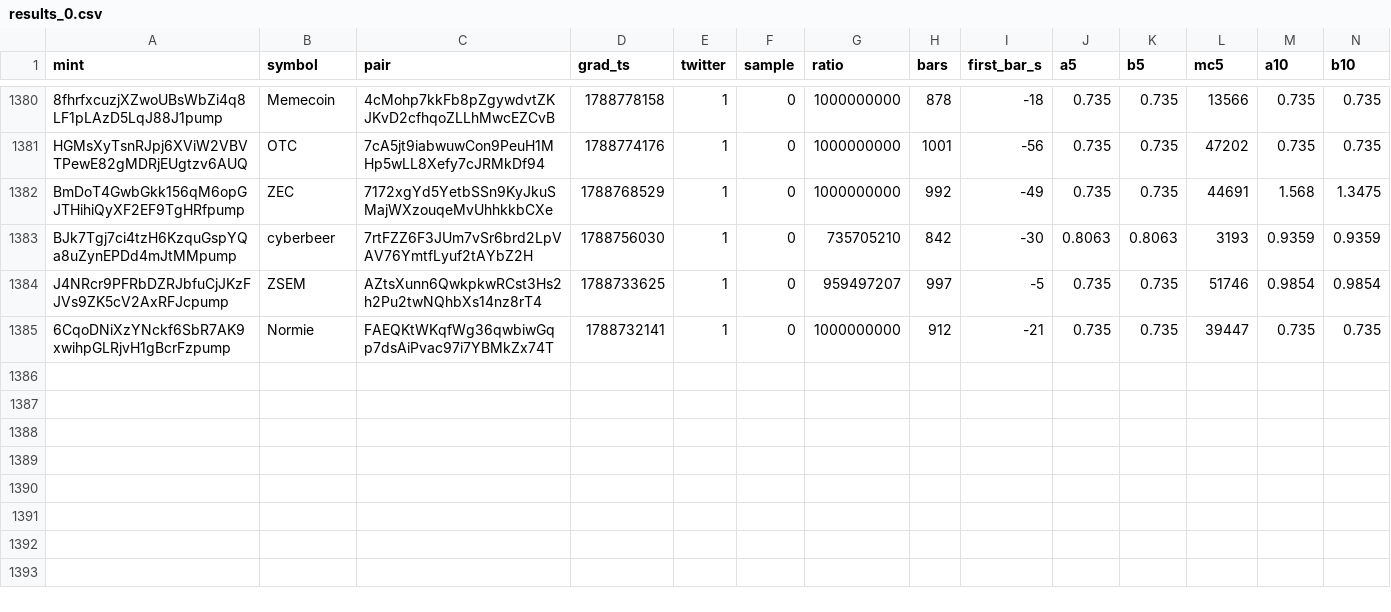
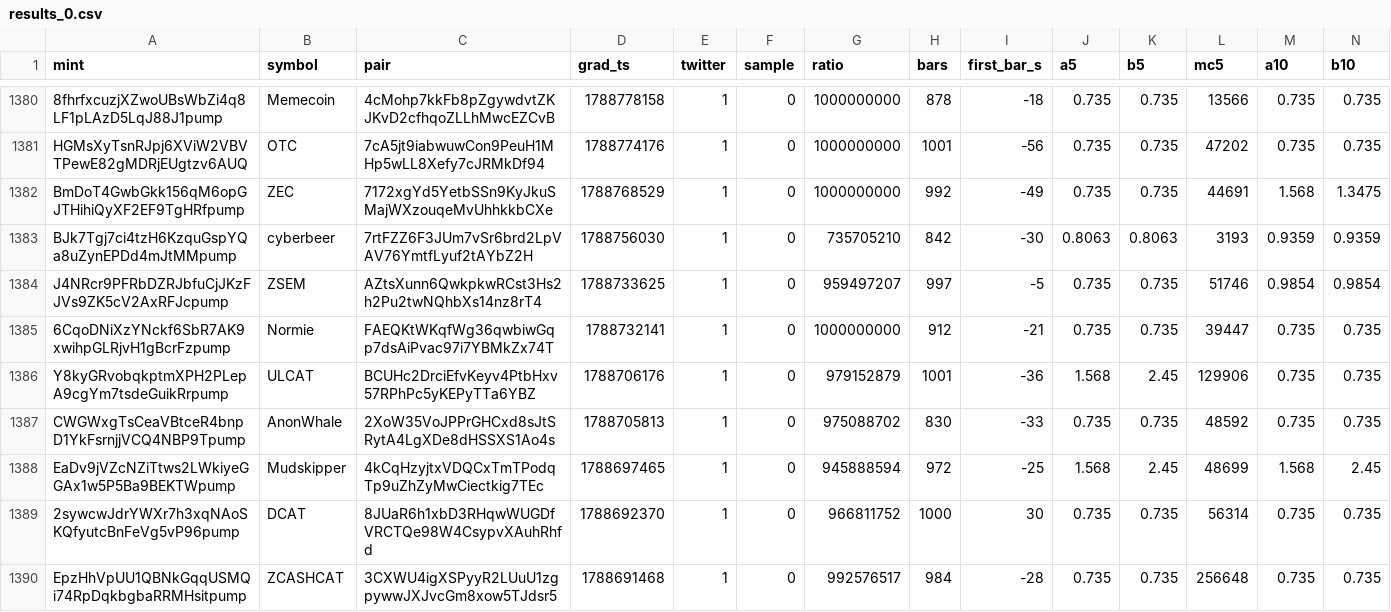
Before and after one commit to sachinbatra1971-byte/memecoin-research, a CSV file: data/backfill/results_0.csv, drawn as a sheet; only a part is shown, gaps mark what is left out; rows hold the shown columns only; the diff names each change by its address in the sheet, - before the commit and + after, or states it on an @@ line.

Commit message:
backfill shard 0 2026-11-19 02:11

```diff
--- a/data/backfill/results_0.csv
+++ b/data/backfill/results_0.csv
+row 1386: Y8kyGRvobqkptmXPH2PLepA9cgYm7tsdeGuikRrpump | ULCAT | BCUHc2DrciEfvKeyv4PtbHxv57RPhPc5yKEPyTTa6YBZ | 1788706176 | 1 | 0 | 979152879 | 1001 | -36 | 1.568 | 2.45 | 129906 | 0.735 | 0.735
+row 1387: CWGWxgTsCeaVBtceR4bnpD1YkFsrnjjVCQ4NBP9Tpump | AnonWhale | 2XoW35VoJPPrGHCxd8sJtSRytA4LgXDe8dHSSXS1Ao4s | 1788705813 | 1 | 0 | 975088702 | 830 | -33 | 0.735 | 0.735 | 48592 | 0.735 | 0.735
+row 1388: EaDv9jVZcNZiTtws2LWkiyeGGAx1w5P5Ba9BEKTWpump | Mudskipper | 4kCqHzyjtxVDQCxTmTPodqTp9uZhZyMwCiectkig7TEc | 1788697465 | 1 | 0 | 945888594 | 972 | -25 | 1.568 | 2.45 | 48699 | 1.568 | 2.45
+row 1389: 2sywcwJdrYWXr7h3xqNAoSKQfyutcBnFeVg5vP96pump | DCAT | 8JUaR6h1xbD3RHqwWUGDfVRCTQe98W4CsypvXAuhRhfd | 1788692370 | 1 | 0 | 966811752 | 1000 | 30 | 0.735 | 0.735 | 56314 | 0.735 | 0.735
+row 1390: EpzHhVpUU1QBNkGqqUSMQi74RpDqkbgbaRRMHsitpump | ZCASHCAT | 3CXWU4igXSPyyR2LUuU1zgpywwJXJvcGm8xow5TJdsr5 | 1788691468 | 1 | 0 | 992576517 | 984 | -28 | 0.735 | 0.735 | 256648 | 0.735 | 0.735
```
Also changed, not shown: data/backfill/status_0.csv.
